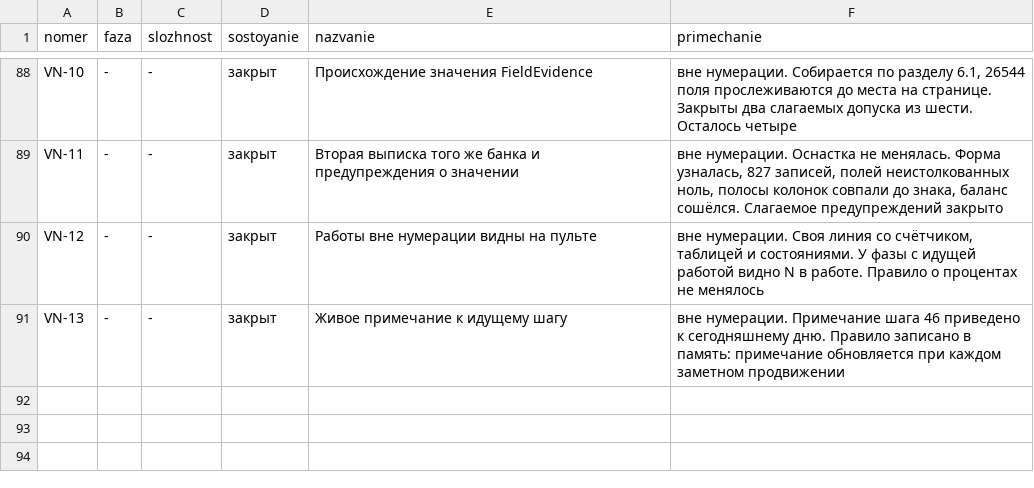
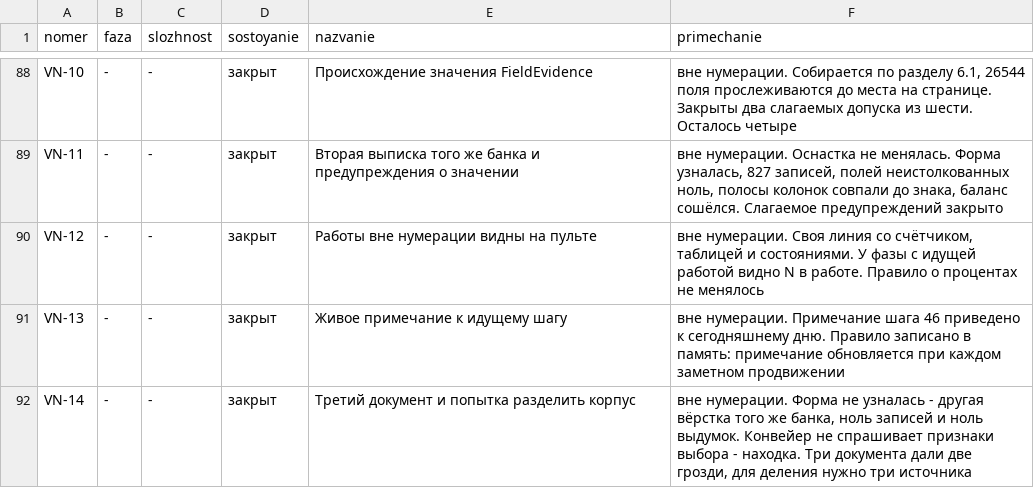
Before and after one commit to lordrubano/stanok-pult, a CSV file: registry.csv, drawn as a sheet; only a part is shown, gaps mark what is left out; the diff names each change by its address in the sheet, - before the commit and + after, or states it on an @@ line.

```diff
--- a/registry.csv
+++ b/registry.csv
+row 92: VN-14 | - | - | закрыт | Третий документ и попытка разделить корпус | вне нумерации. Форма не узналась - другая вёрстка того же банка, ноль записей и ноль выдумок. Конвейер не спрашивает признаки выбора - находка. Три документа дали две грозди, для деления нужно три источника
```
Also changed, not shown: 6 other files.
